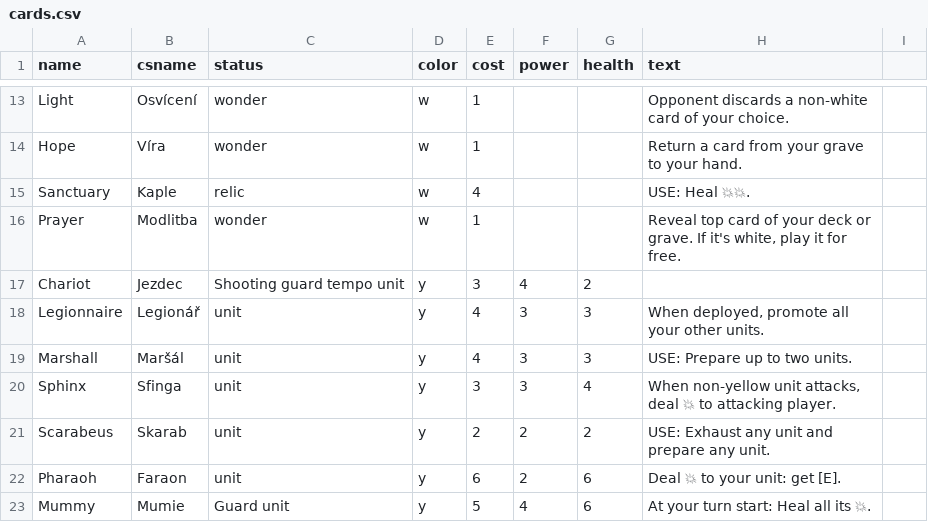
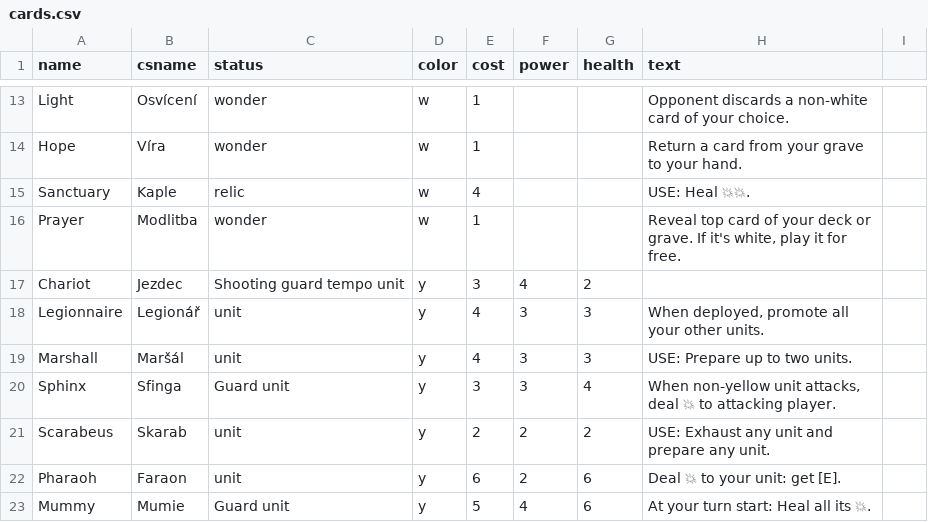
Before and after one commit to jerrylabs/card-generator, a CSV file: mysticelements/cards.csv, drawn as a sheet; only a part is shown, gaps mark what is left out.

Commit message:
Mystic Elements - yellow images tuning

```diff
--- a/mysticelements/cards.csv
+++ b/mysticelements/cards.csv
@@ -19,3 +19,3 @@ Legionnaire,Legionář,unit,y,4,3,3,"When deployed, promote all your other units
 Marshall,Maršál,unit,y,4,3,3,USE: Prepare up to two units.,
-Sphinx,Sfinga,unit,y,3,3,4,"When non-yellow unit attacks, deal 💥 to attacking player.",
+Sphinx,Sfinga,Guard unit,y,3,3,4,"When non-yellow unit attacks, deal 💥 to attacking player.",
 Scarabeus,Skarab,unit,y,2,2,2,USE: Exhaust any unit and prepare any unit.,
```
Also changed, not shown: 5 other files.
